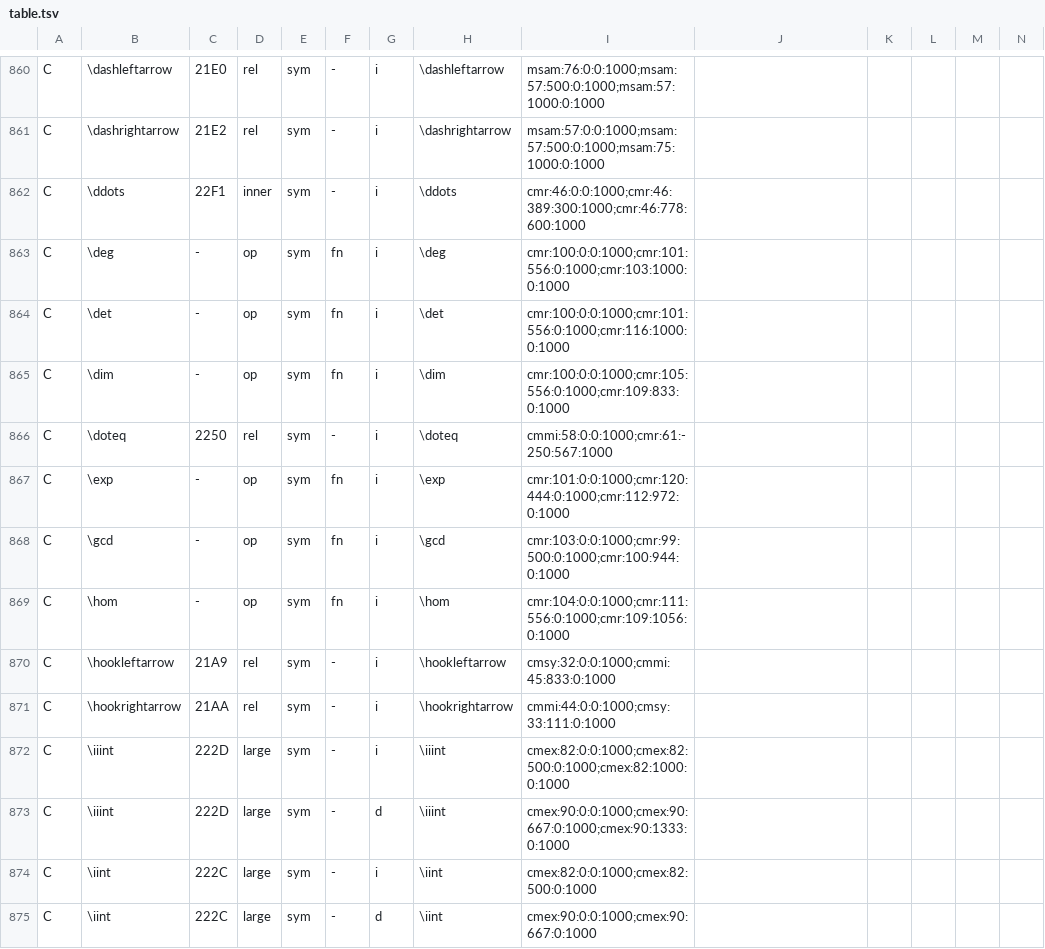
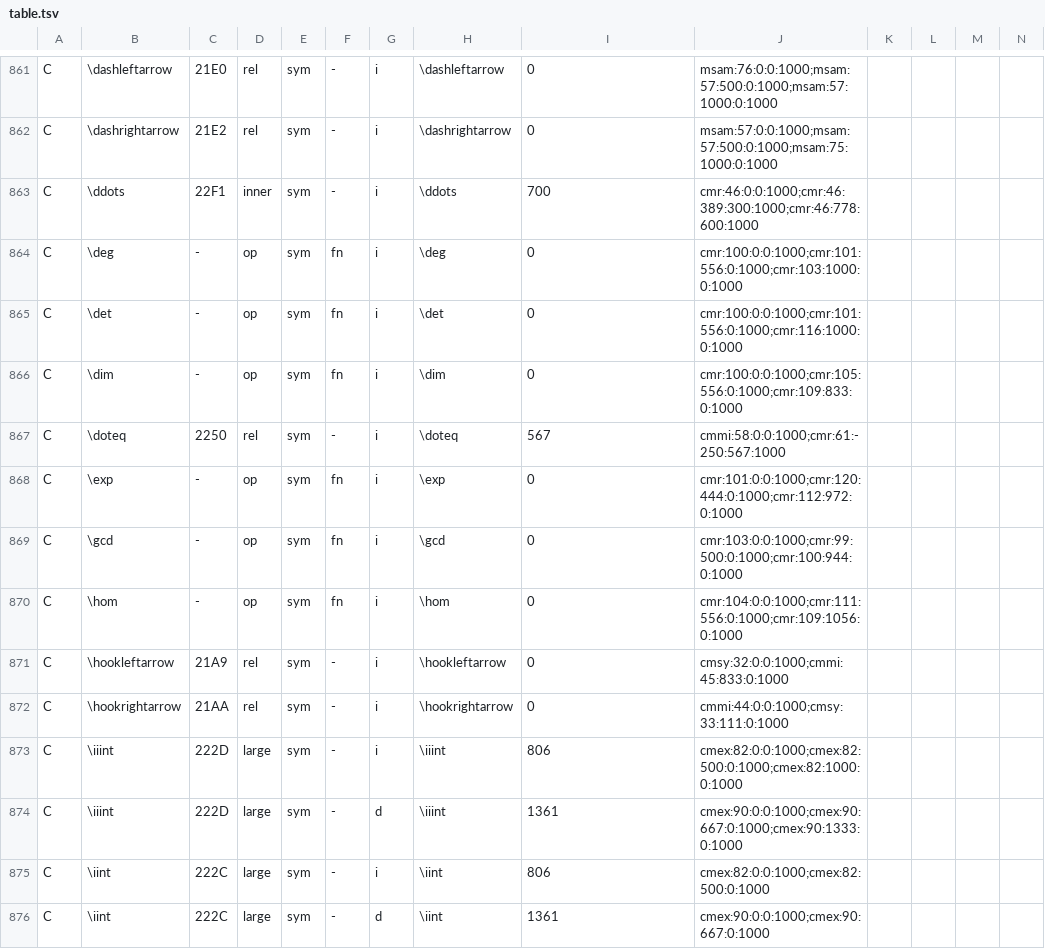
Before and after one commit to SourishManiyar/freakreader, a TSV file: crates/render/src/text/math/symbols/table.tsv, drawn as a sheet; only a part is shown, gaps mark what is left out; addresses are those after the commit; the diff covers the shown part only; the diff names each change by its address in the sheet, - before the commit and + after, or states it on an @@ line.

```diff
--- a/crates/render/src/text/math/symbols/table.tsv
+++ b/crates/render/src/text/math/symbols/table.tsv
-I861: msam:76:0:0:1000;msam:57:500:0:1000;msam:57:1000:0:1000
+I861: 0
-J861: (empty)
+J861: msam:76:0:0:1000;msam:57:500:0:1000;msam:57:1000:0:1000
-I862: msam:57:0:0:1000;msam:57:500:0:1000;msam:75:1000:0:1000
+I862: 0
-J862: (empty)
+J862: msam:57:0:0:1000;msam:57:500:0:1000;msam:75:1000:0:1000
-I863: cmr:46:0:0:1000;cmr:46:389:300:1000;cmr:46:778:600:1000
+I863: 700
-J863: (empty)
+J863: cmr:46:0:0:1000;cmr:46:389:300:1000;cmr:46:778:600:1000
-I864: cmr:100:0:0:1000;cmr:101:556:0:1000;cmr:103:1000:0:1000
+I864: 0
-J864: (empty)
+J864: cmr:100:0:0:1000;cmr:101:556:0:1000;cmr:103:1000:0:1000
-I865: cmr:100:0:0:1000;cmr:101:556:0:1000;cmr:116:1000:0:1000
+I865: 0
-J865: (empty)
+J865: cmr:100:0:0:1000;cmr:101:556:0:1000;cmr:116:1000:0:1000
-I866: cmr:100:0:0:1000;cmr:105:556:0:1000;cmr:109:833:0:1000
+I866: 0
-J866: (empty)
+J866: cmr:100:0:0:1000;cmr:105:556:0:1000;cmr:109:833:0:1000
-I867: cmmi:58:0:0:1000;cmr:61:-250:567:1000
+I867: 567
-J867: (empty)
+J867: cmmi:58:0:0:1000;cmr:61:-250:567:1000
-I868: cmr:101:0:0:1000;cmr:120:444:0:1000;cmr:112:972:0:1000
+I868: 0
-J868: (empty)
+J868: cmr:101:0:0:1000;cmr:120:444:0:1000;cmr:112:972:0:1000
-I869: cmr:103:0:0:1000;cmr:99:500:0:1000;cmr:100:944:0:1000
+I869: 0
-J869: (empty)
+J869: cmr:103:0:0:1000;cmr:99:500:0:1000;cmr:100:944:0:1000
-I870: cmr:104:0:0:1000;cmr:111:556:0:1000;cmr:109:1056:0:1000
+I870: 0
-J870: (empty)
+J870: cmr:104:0:0:1000;cmr:111:556:0:1000;cmr:109:1056:0:1000
-I871: cmsy:32:0:0:1000;cmmi:45:833:0:1000
+I871: 0
-J871: (empty)
+J871: cmsy:32:0:0:1000;cmmi:45:833:0:1000
-I872: cmmi:44:0:0:1000;cmsy:33:111:0:1000
+I872: 0
-J872: (empty)
+J872: cmmi:44:0:0:1000;cmsy:33:111:0:1000
-I873: cmex:82:0:0:1000;cmex:82:500:0:1000;cmex:82:1000:0:1000
+I873: 806
-J873: (empty)
+J873: cmex:82:0:0:1000;cmex:82:500:0:1000;cmex:82:1000:0:1000
-I874: cmex:90:0:0:1000;cmex:90:667:0:1000;cmex:90:1333:0:1000
+I874: 1361
-J874: (empty)
+J874: cmex:90:0:0:1000;cmex:90:667:0:1000;cmex:90:1333:0:1000
-I875: cmex:82:0:0:1000;cmex:82:500:0:1000
+I875: 806
-J875: (empty)
+J875: cmex:82:0:0:1000;cmex:82:500:0:1000
-I876: cmex:90:0:0:1000;cmex:90:667:0:1000
+I876: 1361
-J876: (empty)
+J876: cmex:90:0:0:1000;cmex:90:667:0:1000
```
Also changed, not shown: 1 added row and 102 edited cells elsewhere in this file, 5 other files.
